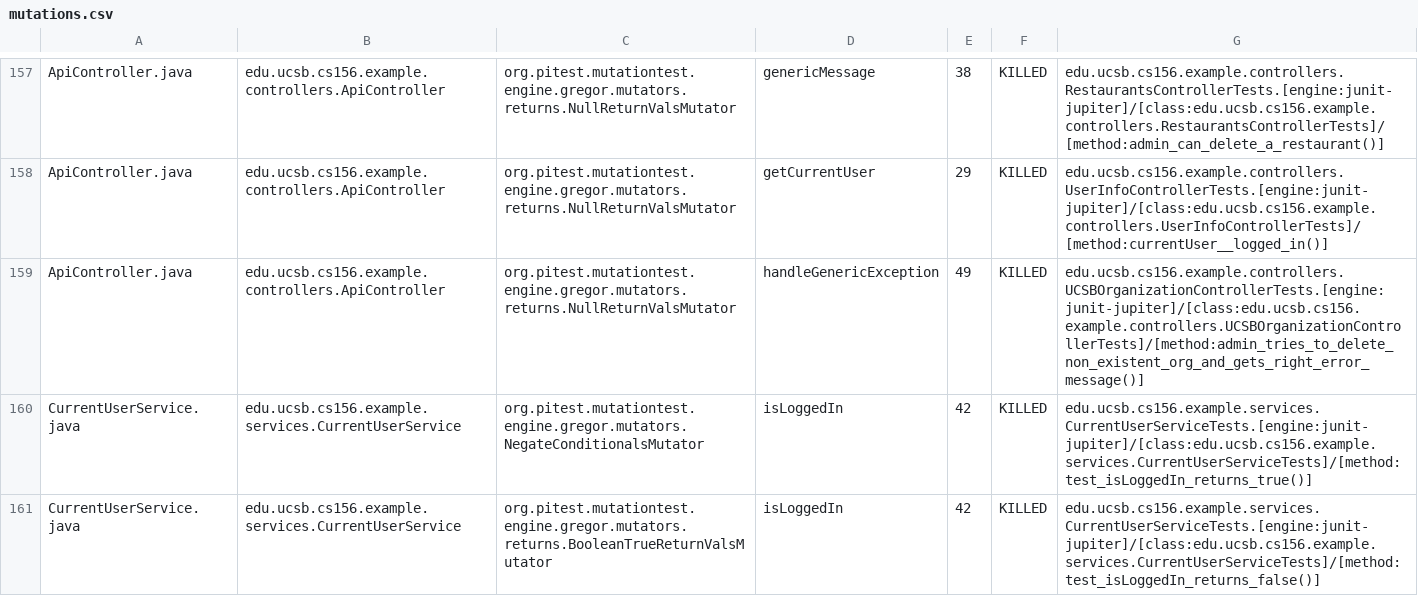
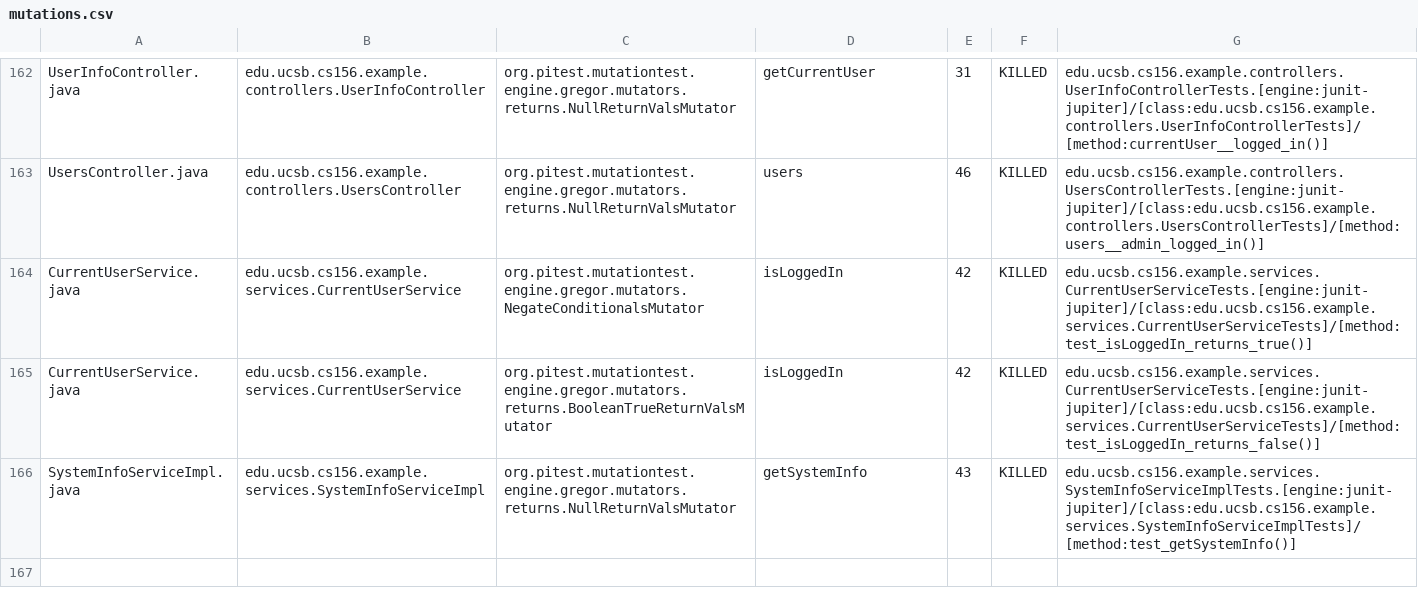
Before and after one commit to ucsb-cs156-f24/team02-f24-13, a CSV file: pitest/mutations.csv, drawn as a sheet; only a part is shown, gaps mark what is left out; the shorter side is filled out with more unchanged rows; addresses are those after the commit; the diff covers the shown part only; the diff names each change by its address in the sheet, - before the commit and + after, or states it on an @@ line.

Commit message:
Deploying to gh-pages from @ ucsb-cs156-f24/team02-f24-13@975253a815c87e624b6f2a1f3c83662b7048a4a3 🚀

```diff
--- a/pitest/mutations.csv
+++ b/pitest/mutations.csv
-A162: ApiController.java
+A162: UserInfoController.java
-B162: edu.ucsb.cs156.example.controllers.ApiController
+B162: edu.ucsb.cs156.example.controllers.UserInfoController
-D162: genericMessage
+D162: getCurrentUser
-E162: 38
+E162: 31
-G162: edu.ucsb.cs156.example.controllers.RestaurantsControllerTests.[engine:junit-jupiter]/[class:edu.ucsb.cs156.example.controllers.RestaurantsControllerTests]/[method:admin_can_delete_a_restaurant()]
+G162: edu.ucsb.cs156.example.controllers.UserInfoControllerTests.[engine:junit-jupiter]/[class:edu.ucsb.cs156.example.controllers.UserInfoControllerTests]/[method:currentUser__logged_in()]
@@ row 158 moved to row 2: ApiController.java @@
-A163: ApiController.java
+A163: UsersController.java
-B163: edu.ucsb.cs156.example.controllers.ApiController
+B163: edu.ucsb.cs156.example.controllers.UsersController
-D163: handleGenericException
+D163: users
-E163: 49
+E163: 46
-G163: edu.ucsb.cs156.example.controllers.UCSBOrganizationControllerTests.[engine:junit-jupiter]/[class:edu.ucsb.cs156.example.controllers.UCSBOrganizationControllerTests]/[method:admin_tries_to_delete_non_existent_org_and_gets_right_error_message()]
+G163: edu.ucsb.cs156.example.controllers.UsersControllerTests.[engine:junit-jupiter]/[class:edu.ucsb.cs156.example.controllers.UsersControllerTests]/[method:users__admin_logged_in()]
```
Also changed, not shown: 2 added rows, 2 removed rows and 102 moved rows elsewhere in this file, 17 other files.
